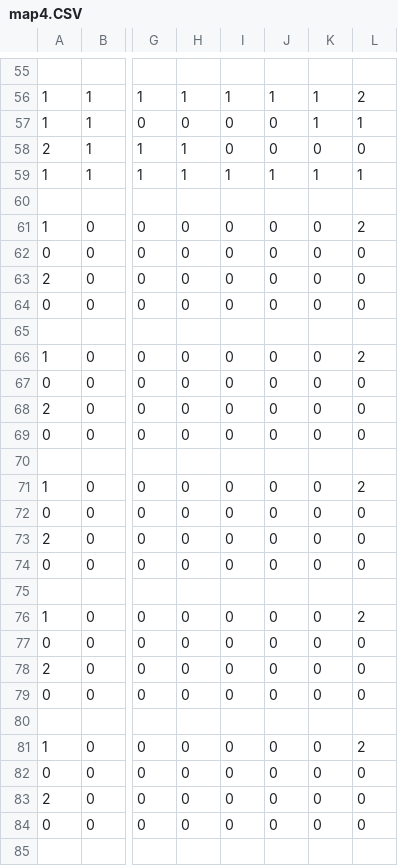
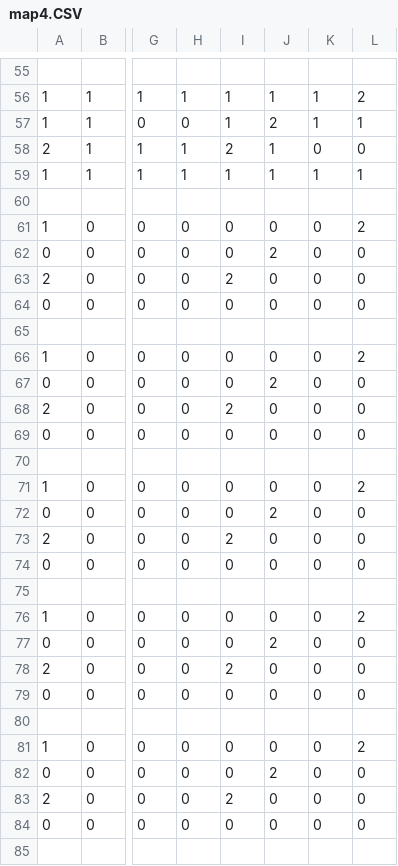
Before and after one commit to aplusbi/ggj2010, a CSV file: ggj2010/Content/map4.CSV, drawn as a sheet; only a part is shown, gaps mark what is left out; the diff covers the shown part only; the diff names each change by its address in the sheet, - before the commit and + after, or states it on an @@ line.

```diff
--- a/ggj2010/Content/map4.CSV
+++ b/ggj2010/Content/map4.CSV
-I57: 0
+I57: 1
-J57: 0
+J57: 2
-I58: 0
+I58: 2
-J58: 0
+J58: 1
-J62: 0
+J62: 2
-I63: 0
+I63: 2
-J67: 0
+J67: 2
-I68: 0
+I68: 2
-J72: 0
+J72: 2
-I73: 0
+I73: 2
-J77: 0
+J77: 2
-I78: 0
+I78: 2
-J82: 0
+J82: 2
-I83: 0
+I83: 2
```
Also changed, not shown: 38 edited cells elsewhere in this file, 2 other files.
